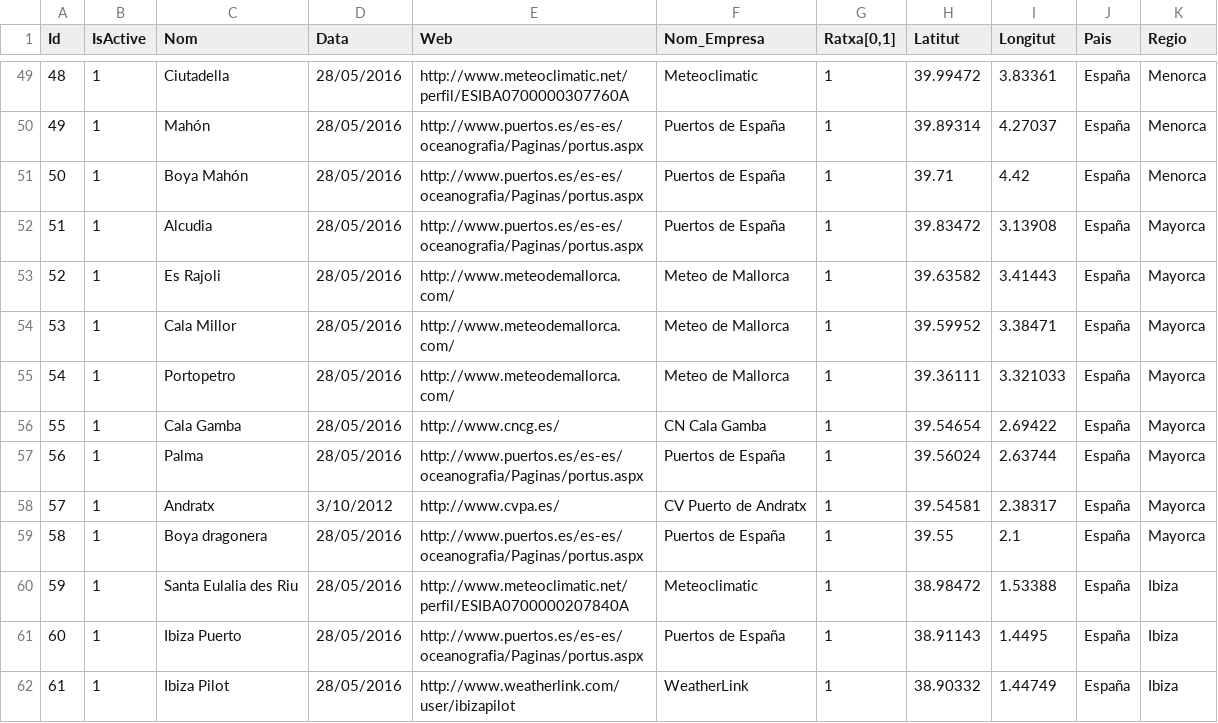
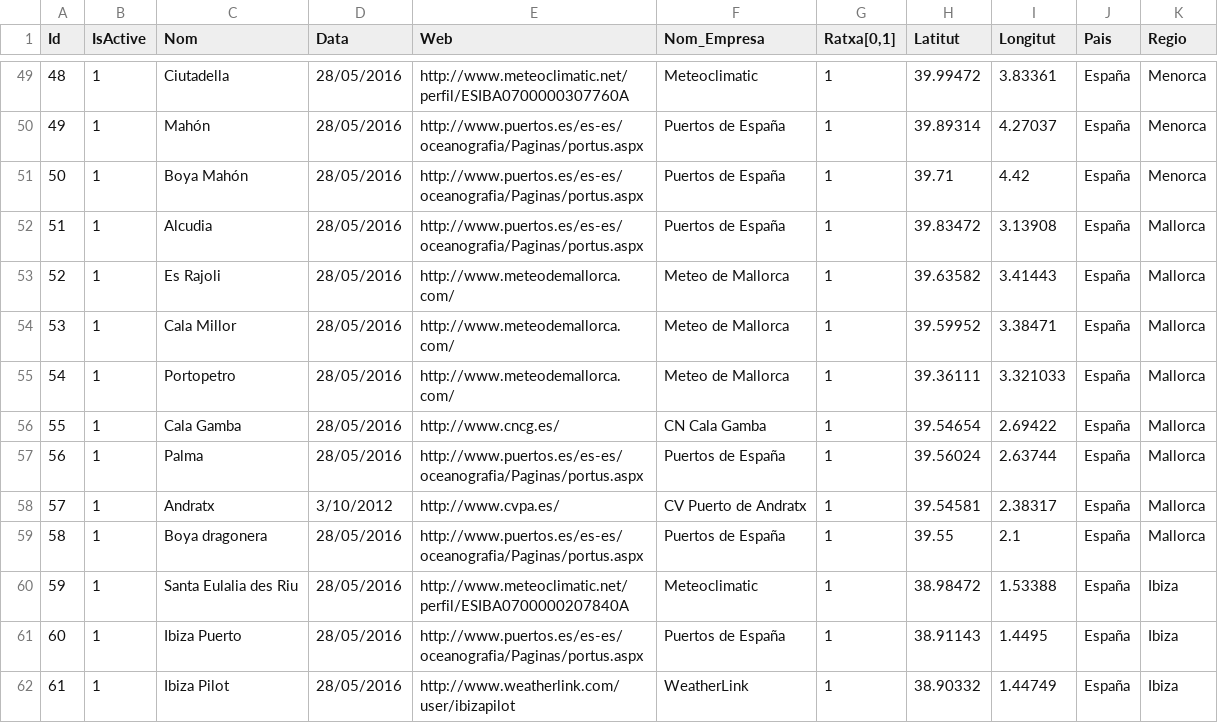
Before and after one commit to voliva/prelivewind, a CSV file: stations.csv, drawn as a sheet; only a part is shown, gaps mark what is left out.

```diff
--- a/stations.csv
+++ b/stations.csv
@@ -51,10 +51,10 @@ Id,IsActive,Nom,Data,Web,Nom_Empresa,"Ratxa[0,1]",Latitut,Longitut,Pais,Regio
 50,1,Boya Mahón,28/05/2016,http://www.puertos.es/es-es/oceanografia/Paginas/portus.aspx,Puertos de España,1,39.71,4.42,España,Menorca
-51,1,Alcudia,28/05/2016,http://www.puertos.es/es-es/oceanografia/Paginas/portus.aspx,Puertos de España,1,39.83472,3.13908,España,Mayorca
-52,1,Es Rajoli,28/05/2016,http://www.meteodemallorca.com/,Meteo de Mallorca,1,39.63582,3.41443,España,Mayorca
-53,1,Cala Millor,28/05/2016,http://www.meteodemallorca.com/,Meteo de Mallorca,1,39.59952,3.38471,España,Mayorca
-54,1,Portopetro,28/05/2016,http://www.meteodemallorca.com/,Meteo de Mallorca,1,39.36111,3.321033,España,Mayorca
-55,1,Cala Gamba,28/05/2016,http://www.cncg.es/,CN Cala Gamba,1,39.54654,2.69422,España,Mayorca
-56,1,Palma,28/05/2016,http://www.puertos.es/es-es/oceanografia/Paginas/portus.aspx,Puertos de España,1,39.56024,2.63744,España,Mayorca
-57,1,Andratx,3/10/2012,http://www.cvpa.es/,CV Puerto de Andratx,1,39.54581,2.38317,España,Mayorca
-58,1,Boya dragonera,28/05/2016,http://www.puertos.es/es-es/oceanografia/Paginas/portus.aspx,Puertos de España,1,39.55,2.1,España,Mayorca
+51,1,Alcudia,28/05/2016,http://www.puertos.es/es-es/oceanografia/Paginas/portus.aspx,Puertos de España,1,39.83472,3.13908,España,Mallorca
+52,1,Es Rajoli,28/05/2016,http://www.meteodemallorca.com/,Meteo de Mallorca,1,39.63582,3.41443,España,Mallorca
+53,1,Cala Millor,28/05/2016,http://www.meteodemallorca.com/,Meteo de Mallorca,1,39.59952,3.38471,España,Mallorca
+54,1,Portopetro,28/05/2016,http://www.meteodemallorca.com/,Meteo de Mallorca,1,39.36111,3.321033,España,Mallorca
+55,1,Cala Gamba,28/05/2016,http://www.cncg.es/,CN Cala Gamba,1,39.54654,2.69422,España,Mallorca
+56,1,Palma,28/05/2016,http://www.puertos.es/es-es/oceanografia/Paginas/portus.aspx,Puertos de España,1,39.56024,2.63744,España,Mallorca
+57,1,Andratx,3/10/2012,http://www.cvpa.es/,CV Puerto de Andratx,1,39.54581,2.38317,España,Mallorca
+58,1,Boya dragonera,28/05/2016,http://www.puertos.es/es-es/oceanografia/Paginas/portus.aspx,Puertos de España,1,39.55,2.1,España,Mallorca
 59,1,Santa Eulalia des Riu,28/05/2016,http://www.meteoclimatic.net/perfil/ESIBA0700000207840A,Meteoclimatic,1,38.98472,1.53388,España,Ibiza
```
Also changed, not shown: 12 other files.
